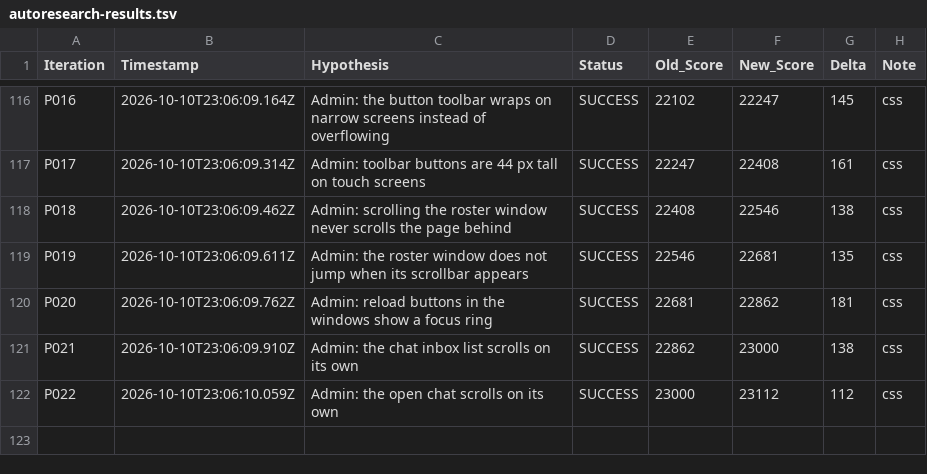
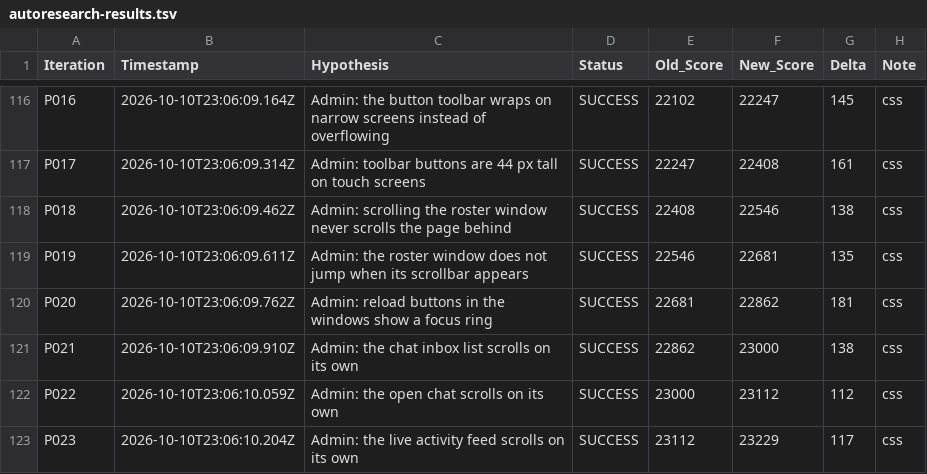
Before and after one commit to LastkingSwade/trainwithfifs-frontend, a TSV file: autoresearch-results.tsv, drawn as a sheet; only a part is shown, gaps mark what is left out; the diff names each change by its address in the sheet, - before the commit and + after, or states it on an @@ line.

```diff
--- a/autoresearch-results.tsv
+++ b/autoresearch-results.tsv
+row 123: P023 | 2026-10-10T23:06:10.204Z | Admin: the live activity feed scrolls on its own | SUCCESS | 23112 | 23229 | 117 | css
```
Also changed, not shown: 1 other file.
